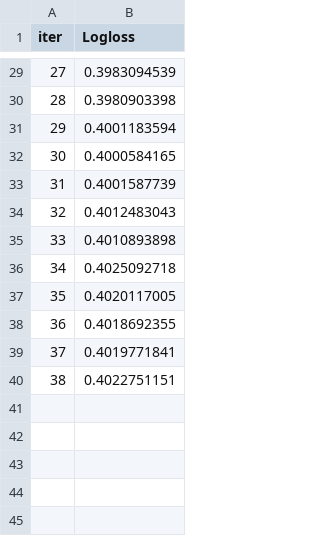
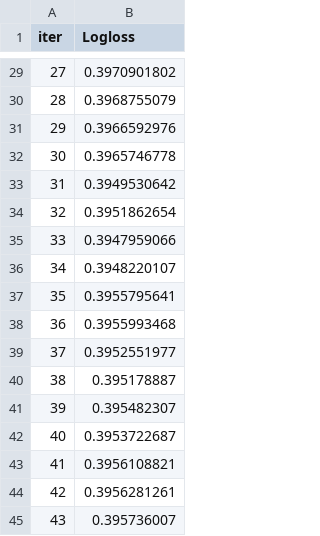
Before and after one commit to AlexandrEvdokimov/UrbanStay_Cancellation_Risk, a TSV file: notebooks/catboost_info/test_error.tsv, drawn as a sheet; only a part is shown, gaps mark what is left out; the diff covers the shown part only.

```diff
--- a/notebooks/catboost_info/test_error.tsv
+++ b/notebooks/catboost_info/test_error.tsv
@@ -29,12 +29,17 @@ iter	Logloss
-27	0.3983094539
-28	0.3980903398
-29	0.4001183594
-30	0.4000584165
-31	0.4001587739
-32	0.4012483043
-33	0.4010893898
-34	0.4025092718
-35	0.4020117005
-36	0.4018692355
-37	0.4019771841
-38	0.4022751151
+27	0.3970901802
+28	0.3968755079
+29	0.3966592976
+30	0.3965746778
+31	0.3949530642
+32	0.3951862654
+33	0.3947959066
+34	0.3948220107
+35	0.3955795641
+36	0.3955993468
+37	0.3952551977
+38	0.395178887
+39	0.395482307
+40	0.3953722687
+41	0.3956108821
+42	0.3956281261
+43	0.395736007
```
Also changed, not shown: 27 edited cells elsewhere in this file, notebooks/catboost_info/learn_error.tsv, notebooks/catboost_info/time_left.tsv, 6 other files.
